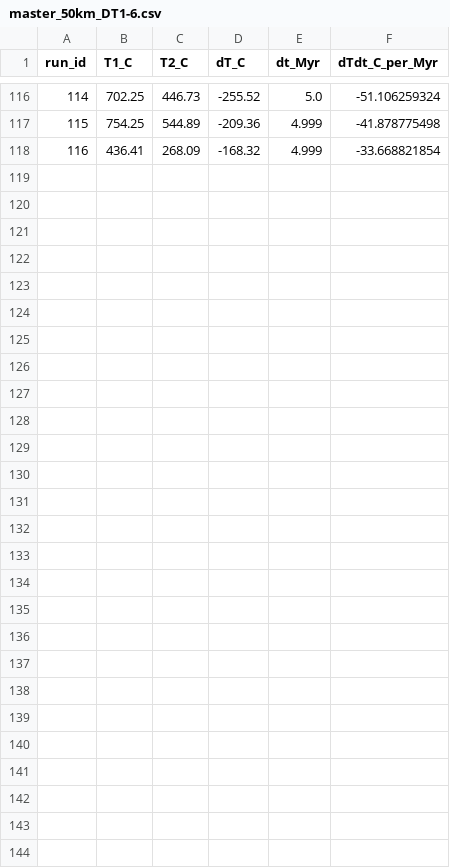
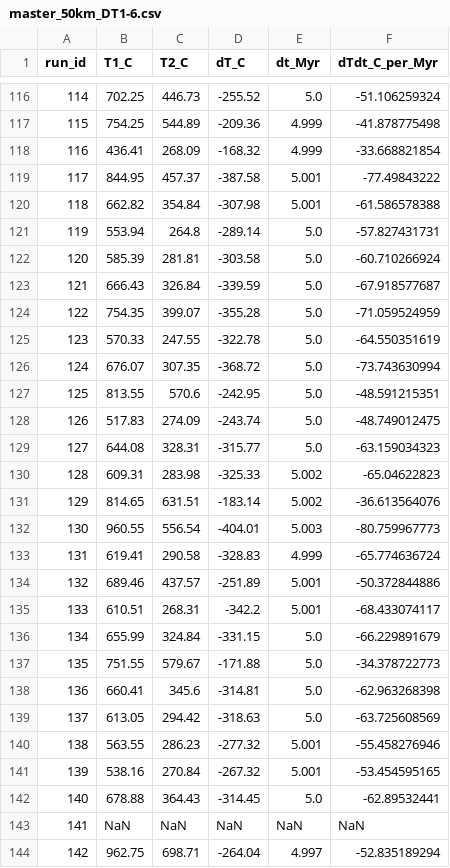
Before and after one commit to AdamFHolt/slab-pt-emulator, a CSV file: subd-model-runs/run-outputs/analysis/master_50km_DT1-6.csv, drawn as a sheet; only a part is shown, gaps mark what is left out; the diff names each change by its address in the sheet, - before the commit and + after, or states it on an @@ line.

Commit message:
master script for DT/training

```diff
--- a/subd-model-runs/run-outputs/analysis/master_50km_DT1-6.csv
+++ b/subd-model-runs/run-outputs/analysis/master_50km_DT1-6.csv
+row 119: 117 | 844.95 | 457.37 | -387.58 | 5.001 | -77.49843222
+row 120: 118 | 662.82 | 354.84 | -307.98 | 5.001 | -61.586578388
+row 121: 119 | 553.94 | 264.8 | -289.14 | 5.0 | -57.827431731
+row 122: 120 | 585.39 | 281.81 | -303.58 | 5.0 | -60.710266924
+row 123: 121 | 666.43 | 326.84 | -339.59 | 5.0 | -67.918577687
+row 124: 122 | 754.35 | 399.07 | -355.28 | 5.0 | -71.059524959
+row 125: 123 | 570.33 | 247.55 | -322.78 | 5.0 | -64.550351619
+row 126: 124 | 676.07 | 307.35 | -368.72 | 5.0 | -73.743630994
+row 127: 125 | 813.55 | 570.6 | -242.95 | 5.0 | -48.591215351
+row 128: 126 | 517.83 | 274.09 | -243.74 | 5.0 | -48.749012475
+row 129: 127 | 644.08 | 328.31 | -315.77 | 5.0 | -63.159034323
+row 130: 128 | 609.31 | 283.98 | -325.33 | 5.002 | -65.04622823
+row 131: 129 | 814.65 | 631.51 | -183.14 | 5.002 | -36.613564076
+row 132: 130 | 960.55 | 556.54 | -404.01 | 5.003 | -80.759967773
+row 133: 131 | 619.41 | 290.58 | -328.83 | 4.999 | -65.774636724
+row 134: 132 | 689.46 | 437.57 | -251.89 | 5.001 | -50.372844886
+row 135: 133 | 610.51 | 268.31 | -342.2 | 5.001 | -68.433074117
+row 136: 134 | 655.99 | 324.84 | -331.15 | 5.0 | -66.229891679
+row 137: 135 | 751.55 | 579.67 | -171.88 | 5.0 | -34.378722773
+row 138: 136 | 660.41 | 345.6 | -314.81 | 5.0 | -62.963268398
+row 139: 137 | 613.05 | 294.42 | -318.63 | 5.0 | -63.725608569
+row 140: 138 | 563.55 | 286.23 | -277.32 | 5.001 | -55.458276946
+row 141: 139 | 538.16 | 270.84 | -267.32 | 5.001 | -53.454595165
+row 142: 140 | 678.88 | 364.43 | -314.45 | 5.0 | -62.89532441
+row 143: 141 | NaN | NaN | NaN | NaN | NaN
+row 144: 142 | 962.75 | 698.71 | -264.04 | 4.997 | -52.835189294
```
Also changed, not shown: subd-model-runs/run-outputs/analysis/master_25km_DT1-6.csv, subd-model-runs/run-outputs/analysis/master_75km_DT1-6.csv, 2 other files.
